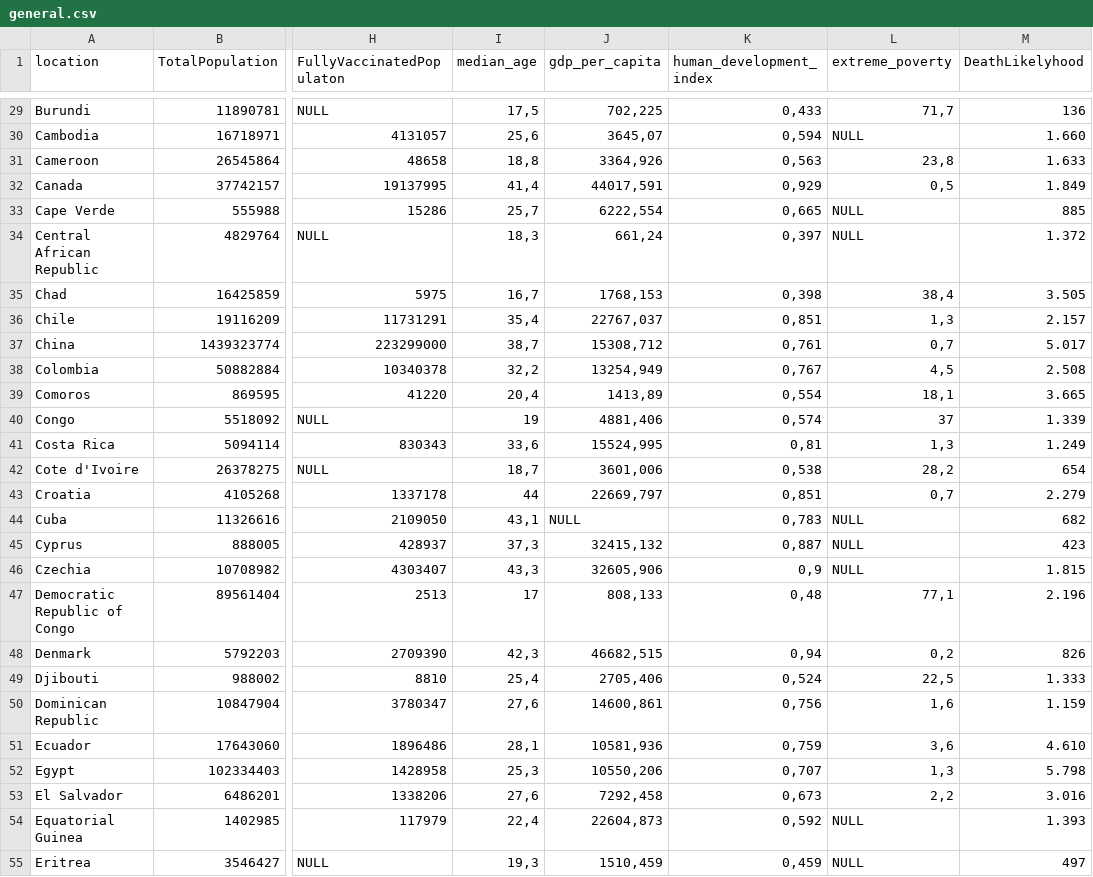
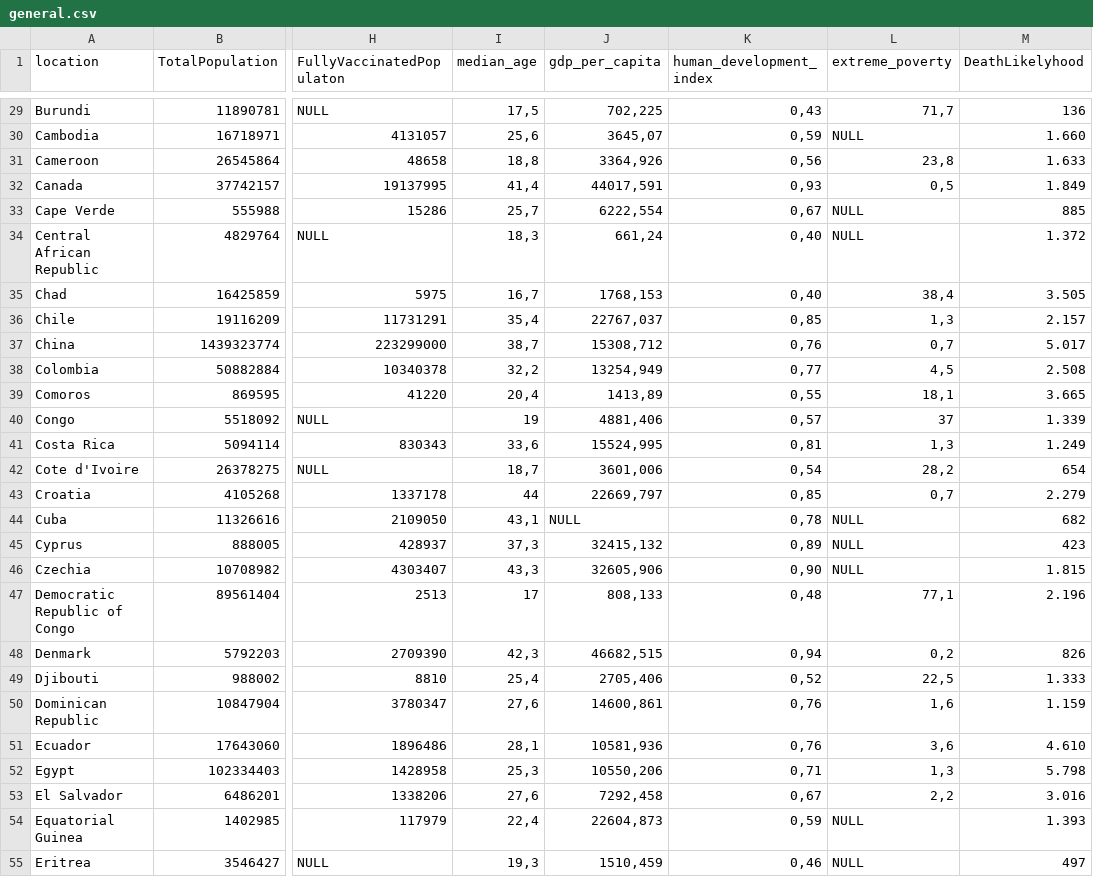
Before and after one commit to tlsantiago/covid19_analysis, a CSV file: general.csv, drawn as a sheet; only a part is shown, gaps mark what is left out; the diff covers the shown part only; the diff names each change by its address in the sheet, - before the commit and + after, or states it on an @@ line.

```diff
--- a/general.csv
+++ b/general.csv
-K29 (human_development_index): 0,433
+K29 (human_development_index): 0,43
-K30 (human_development_index): 0,594
+K30 (human_development_index): 0,59
-K31 (human_development_index): 0,563
+K31 (human_development_index): 0,56
-K32 (human_development_index): 0,929
+K32 (human_development_index): 0,93
-K33 (human_development_index): 0,665
+K33 (human_development_index): 0,67
-K34 (human_development_index): 0,397
+K34 (human_development_index): 0,40
-K35 (human_development_index): 0,398
+K35 (human_development_index): 0,40
-K36 (human_development_index): 0,851
+K36 (human_development_index): 0,85
-K37 (human_development_index): 0,761
+K37 (human_development_index): 0,76
-K38 (human_development_index): 0,767
+K38 (human_development_index): 0,77
-K39 (human_development_index): 0,554
+K39 (human_development_index): 0,55
-K40 (human_development_index): 0,574
+K40 (human_development_index): 0,57
-K42 (human_development_index): 0,538
+K42 (human_development_index): 0,54
-K43 (human_development_index): 0,851
+K43 (human_development_index): 0,85
-K44 (human_development_index): 0,783
+K44 (human_development_index): 0,78
-K45 (human_development_index): 0,887
+K45 (human_development_index): 0,89
-K46 (human_development_index): 0,9
+K46 (human_development_index): 0,90
-K49 (human_development_index): 0,524
+K49 (human_development_index): 0,52
-K50 (human_development_index): 0,756
+K50 (human_development_index): 0,76
-K51 (human_development_index): 0,759
+K51 (human_development_index): 0,76
-K52 (human_development_index): 0,707
+K52 (human_development_index): 0,71
-K53 (human_development_index): 0,673
+K53 (human_development_index): 0,67
-K54 (human_development_index): 0,592
+K54 (human_development_index): 0,59
-K55 (human_development_index): 0,459
+K55 (human_development_index): 0,46
```
Also changed, not shown: 137 edited cells elsewhere in this file.
